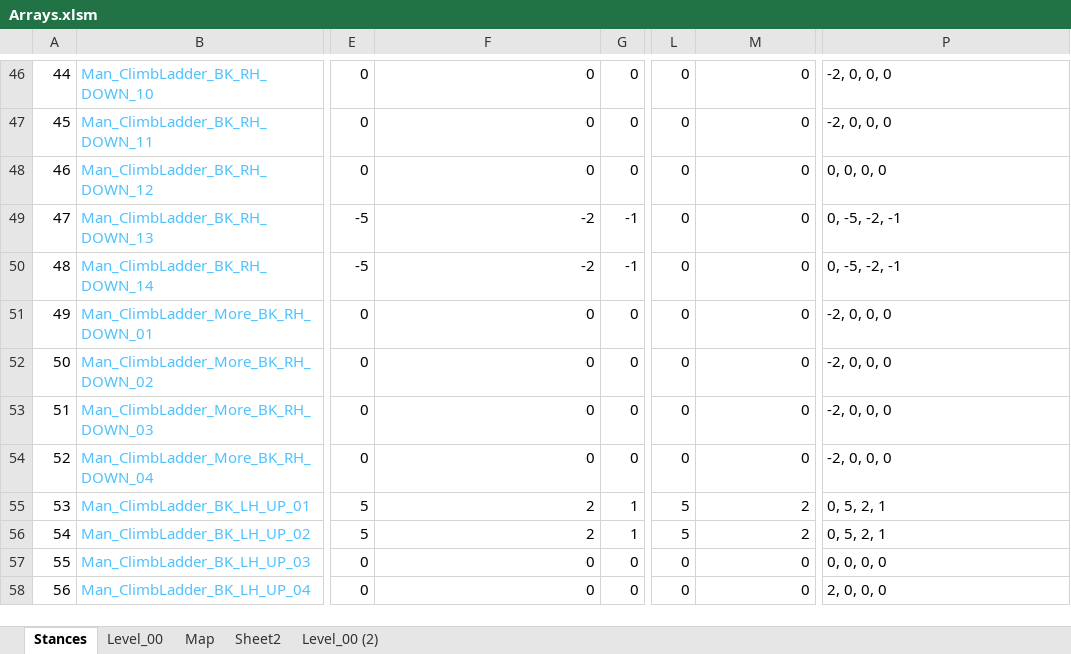
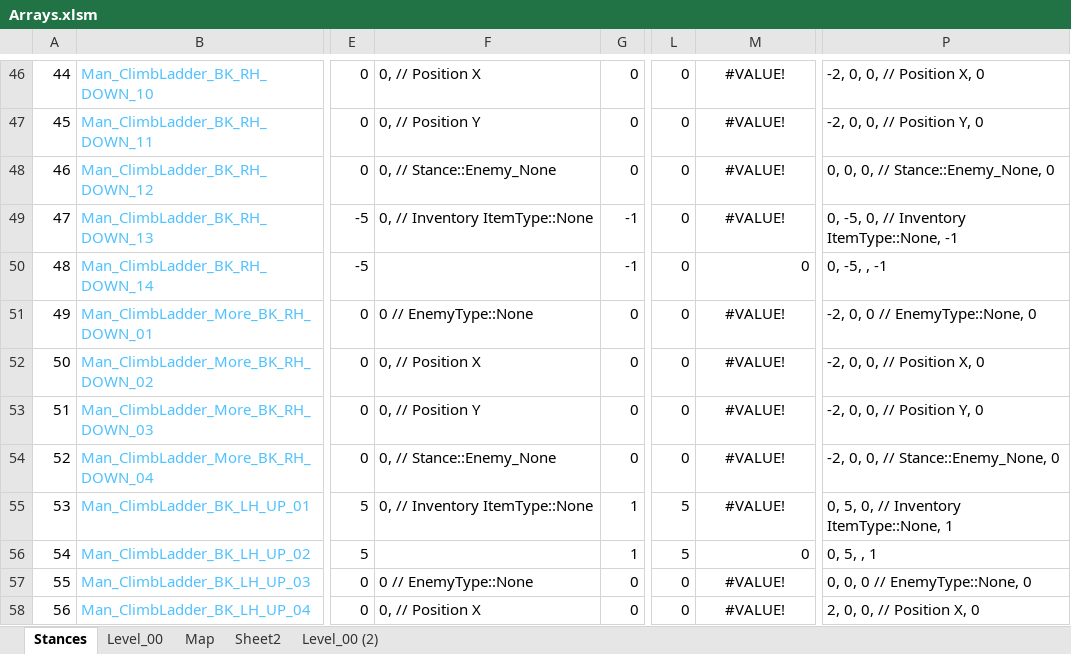
Before and after one commit to Press-Play-On-Tape/ChakanaChallenge, an Excel workbook: Arrays.xlsm, sheet Stances, drawn as a sheet; only a part is shown, gaps mark what is left out; values as stored, in another font and other column widths than the file's, no borders; the diff covers the shown part only; the diff names each change by its address in the sheet, - before the commit and + after, or states it on an @@ line.

```diff
--- a/Arrays.xlsm (sheet Stances)
+++ b/Arrays.xlsm (sheet Stances)
-F46: 0
+F46: 0, // Position X
-M46:M49: 0
+M46:M49: #VALUE!
-M46:M49 alignment: right
+M46:M49 alignment: center
-P46: -2, 0, 0, 0
+P46: -2, 0, 0, // Position X, 0
-F47: 0
+F47: 0, // Position Y
-P47: -2, 0, 0, 0
+P47: -2, 0, 0, // Position Y, 0
-F48: 0
+F48: 0, // Stance::Enemy_None
-P48: 0, 0, 0, 0
+P48: 0, 0, 0, // Stance::Enemy_None, 0
-F49: -2
+F49: 0, // Inventory ItemType::None
-P49: 0, -5, -2, -1
+P49: 0, -5, 0, // Inventory ItemType::None, -1
-F50: -2
+F50: (empty)
-P50: 0, -5, -2, -1
+P50: 0, -5, , -1
-F51: 0
+F51: 0 // EnemyType::None
-M51:M54: 0
+M51:M54: #VALUE!
-M51:M55 alignment: right
+M51:M55 alignment: center
-P51: -2, 0, 0, 0
+P51: -2, 0, 0 // EnemyType::None, 0
-F52: 0
+F52: 0, // Position X
-P52: -2, 0, 0, 0
+P52: -2, 0, 0, // Position X, 0
-F53: 0
+F53: 0, // Position Y
-P53: -2, 0, 0, 0
+P53: -2, 0, 0, // Position Y, 0
-F54: 0
+F54: 0, // Stance::Enemy_None
-P54: -2, 0, 0, 0
+P54: -2, 0, 0, // Stance::Enemy_None, 0
-F55: 2
+F55: 0, // Inventory ItemType::None
-M55: 2
+M55: #VALUE!
-P55: 0, 5, 2, 1
+P55: 0, 5, 0, // Inventory ItemType::None, 1
-F56: 2
+F56: (empty)
-M56: 2
+M56: 0
-P56: 0, 5, 2, 1
+P56: 0, 5, , 1
-F57: 0
+F57: 0 // EnemyType::None
-M57:M58: 0
+M57:M58: #VALUE!
-M57:M58 alignment: right
+M57:M58 alignment: center
-P57: 0, 0, 0, 0
+P57: 0, 0, 0 // EnemyType::None, 0
-F58: 0
+F58: 0, // Position X
-P58: 2, 0, 0, 0
+P58: 2, 0, 0, // Position X, 0
```
Also changed, not shown: 546 edited cells and cell formats elsewhere in this sheet, sheet Level_00, sheet Level_00 (2), charts or pictures, 15 other files.
